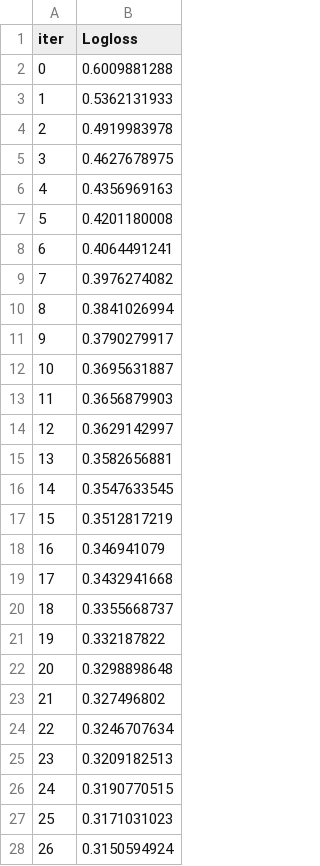
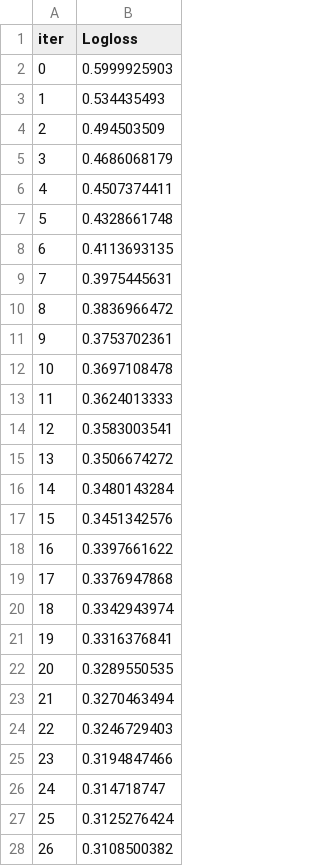
Before and after one commit to aarushii25/mouse-arginine-methylation-prediction, a TSV file: catboost_info/learn_error.tsv, drawn as a sheet; only a part is shown; the diff covers the shown part only.

```diff
--- a/catboost_info/learn_error.tsv
+++ b/catboost_info/learn_error.tsv
@@ -1,28 +1,28 @@
 iter	Logloss
-0	0.6009881288
-1	0.5362131933
-2	0.4919983978
-3	0.4627678975
-4	0.4356969163
-5	0.4201180008
-6	0.4064491241
-7	0.3976274082
-8	0.3841026994
-9	0.3790279917
-10	0.3695631887
-11	0.3656879903
-12	0.3629142997
-13	0.3582656881
-14	0.3547633545
-15	0.3512817219
-16	0.346941079
-17	0.3432941668
-18	0.3355668737
-19	0.332187822
-20	0.3298898648
-21	0.327496802
-22	0.3246707634
-23	0.3209182513
-24	0.3190770515
-25	0.3171031023
-26	0.3150594924
+0	0.5999925903
+1	0.534435493
+2	0.494503509
+3	0.4686068179
+4	0.4507374411
+5	0.4328661748
+6	0.4113693135
+7	0.3975445631
+8	0.3836966472
+9	0.3753702361
+10	0.3697108478
+11	0.3624013333
+12	0.3583003541
+13	0.3506674272
+14	0.3480143284
+15	0.3451342576
+16	0.3397661622
+17	0.3376947868
+18	0.3342943974
+19	0.3316376841
+20	0.3289550535
+21	0.3270463494
+22	0.3246729403
+23	0.3194847466
+24	0.314718747
+25	0.3125276424
+26	0.3108500382
```
Also changed, not shown: 73 edited cells elsewhere in this file, catboost_info/time_left.tsv, 26 other files.
